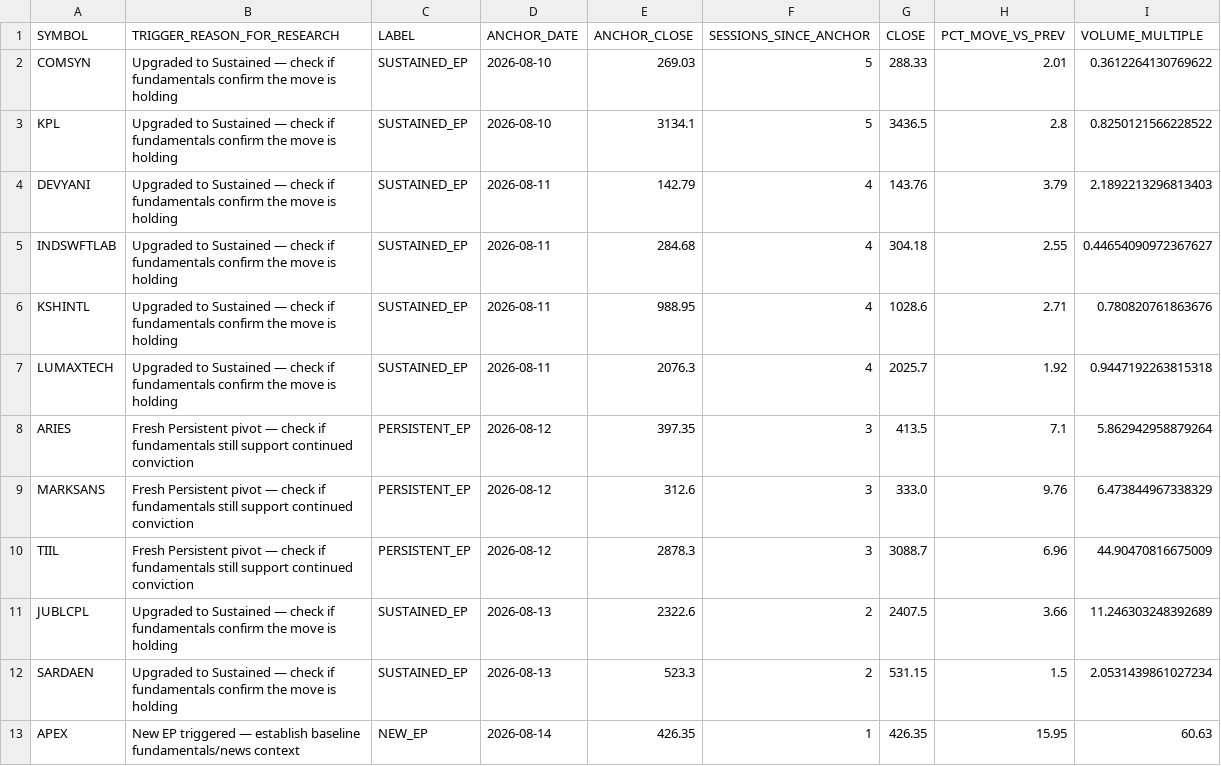
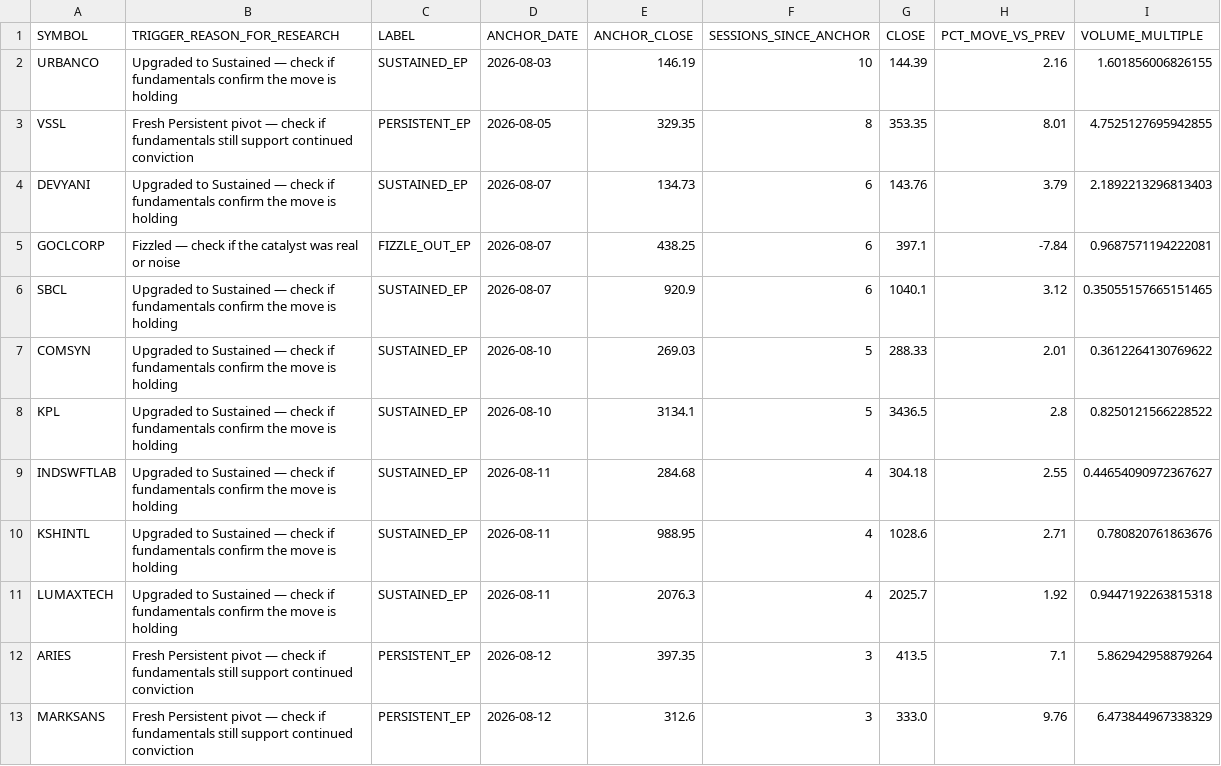
Before and after one commit to 99ashis/EP-LOOP, a CSV file: data/research_queue/research_queue_2026-08-14.csv, drawn as a sheet; only a part is shown; the shorter side is filled out with more unchanged rows.

```diff
--- a/data/research_queue/research_queue_2026-08-14.csv
+++ b/data/research_queue/research_queue_2026-08-14.csv
@@ -1,5 +1,9 @@
 SYMBOL,TRIGGER_REASON_FOR_RESEARCH,LABEL,ANCHOR_DATE,ANCHOR_CLOSE,SESSIONS_SINCE_ANCHOR,CLOSE,PCT_MOVE_VS_PREV,VOLUME_MULTIPLE
+URBANCO,Upgraded to Sustained — check if fundamentals confirm the move is holding,SUSTAINED_EP,2026-08-03,146.19,10,144.39,2.16,1.601856006826155
+VSSL,Fresh Persistent pivot — check if fundamentals still support continued conviction,PERSISTENT_EP,2026-08-05,329.35,8,353.35,8.01,4.7525127695942855
+DEVYANI,Upgraded to Sustained — check if fundamentals confirm the move is holding,SUSTAINED_EP,2026-08-07,134.73,6,143.76,3.79,2.1892213296813403
+GOCLCORP,Fizzled — check if the catalyst was real or noise,FIZZLE_OUT_EP,2026-08-07,438.25,6,397.1,-7.84,0.9687571194222081
+SBCL,Upgraded to Sustained — check if fundamentals confirm the move is holding,SUSTAINED_EP,2026-08-07,920.9,6,1040.1,3.12,0.35055157665151465
 COMSYN,Upgraded to Sustained — check if fundamentals confirm the move is holding,SUSTAINED_EP,2026-08-10,269.03,5,288.33,2.01,0.3612264130769622
 KPL,Upgraded to Sustained — check if fundamentals confirm the move is holding,SUSTAINED_EP,2026-08-10,3134.1,5,3436.5,2.8,0.8250121566228522
-DEVYANI,Upgraded to Sustained — check if fundamentals confirm the move is holding,SUSTAINED_EP,2026-08-11,142.79,4,143.76,3.79,2.1892213296813403
 INDSWFTLAB,Upgraded to Sustained — check if fundamentals confirm the move is holding,SUSTAINED_EP,2026-08-11,284.68,4,304.18,2.55,0.44654090972367627
```
Also changed, not shown: data/ep_output/ep_snapshot_2026-08-14.csv, 6 other files.
